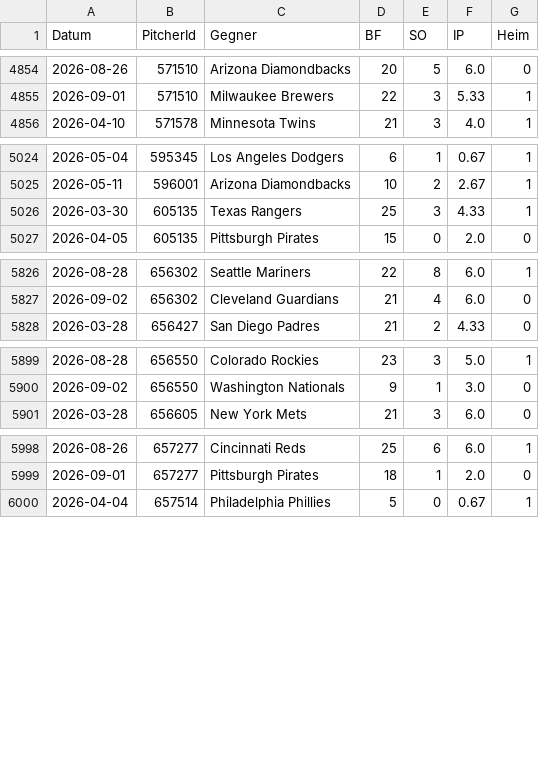
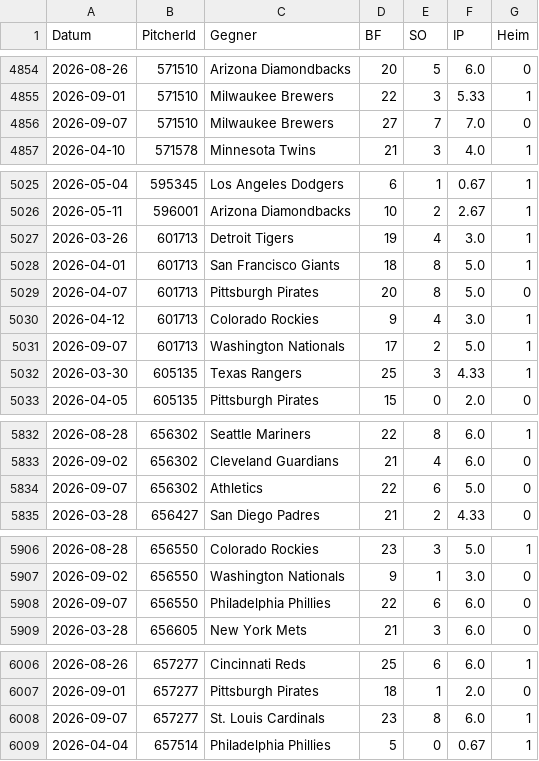
Before and after one commit to gobitodic0007-hash/Wettmodell, a CSV file: daten/mlb-starts.csv, drawn as a sheet; only a part is shown, gaps mark what is left out; the diff covers the shown part only; the diff names each change by its address in the sheet, - before the commit and + after, or states it on an @@ line.

```diff
--- a/daten/mlb-starts.csv
+++ b/daten/mlb-starts.csv
+row 4856: 2026-09-07 | 571510 | Milwaukee Brewers | 27 | 7 | 7.0 | 0
+row 5027: 2026-03-26 | 601713 | Detroit Tigers | 19 | 4 | 3.0 | 1
+row 5028: 2026-04-01 | 601713 | San Francisco Giants | 18 | 8 | 5.0 | 1
+row 5029: 2026-04-07 | 601713 | Pittsburgh Pirates | 20 | 8 | 5.0 | 0
+row 5030: 2026-04-12 | 601713 | Colorado Rockies | 9 | 4 | 3.0 | 1
+row 5031: 2026-09-07 | 601713 | Washington Nationals | 17 | 2 | 5.0 | 1
+row 5834: 2026-09-07 | 656302 | Athletics | 22 | 6 | 5.0 | 0
+row 5908: 2026-09-07 | 656550 | Philadelphia Phillies | 22 | 6 | 6.0 | 0
+row 6008: 2026-09-07 | 657277 | St. Louis Cardinals | 23 | 8 | 6.0 | 1
```
Also changed, not shown: 15 added rows elsewhere in this file, daten/mlb-ansetzungen.csv, daten/mlb-pitcher.csv, 4 other files.
